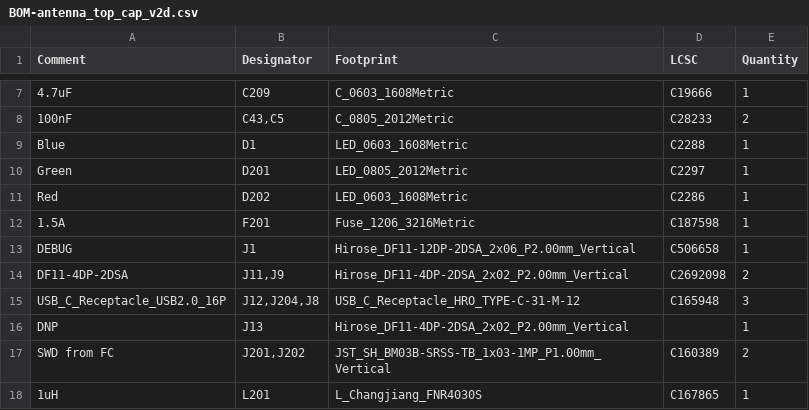
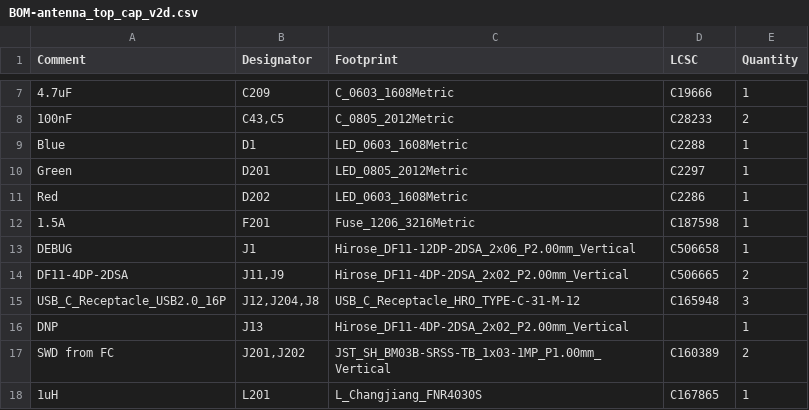
Before and after one commit to proveskit/antenna-board, a CSV file: antenna_top_cap_v2d/jlcpcb/production_files/BOM-antenna_top_cap_v2d.csv, drawn as a sheet; only a part is shown, gaps mark what is left out.

```diff
--- a/antenna_top_cap_v2d/jlcpcb/production_files/BOM-antenna_top_cap_v2d.csv
+++ b/antenna_top_cap_v2d/jlcpcb/production_files/BOM-antenna_top_cap_v2d.csv
@@ -13,3 +13,3 @@ Red,D202,LED_0603_1608Metric,C2286,1
 DEBUG,J1,Hirose_DF11-12DP-2DSA_2x06_P2.00mm_Vertical,C506658,1
-DF11-4DP-2DSA,"J11,J9",Hirose_DF11-4DP-2DSA_2x02_P2.00mm_Vertical,C2692098,2
+DF11-4DP-2DSA,"J11,J9",Hirose_DF11-4DP-2DSA_2x02_P2.00mm_Vertical,C506665,2
 USB_C_Receptacle_USB2.0_16P,"J12,J204,J8",USB_C_Receptacle_HRO_TYPE-C-31-M-12,C165948,3
```
Also changed, not shown: 3 other files.
